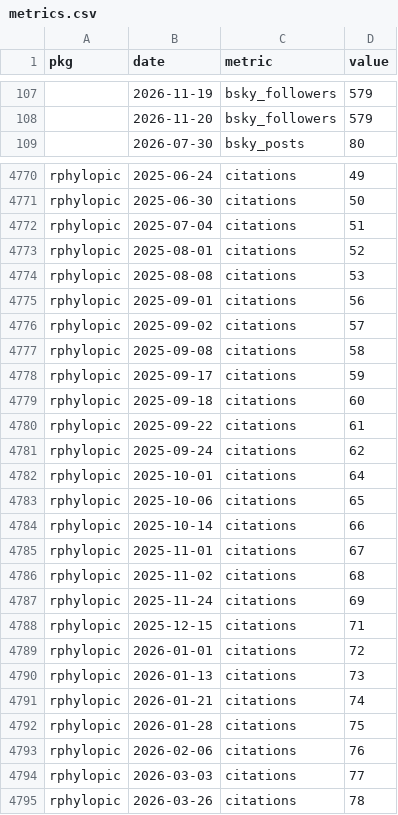
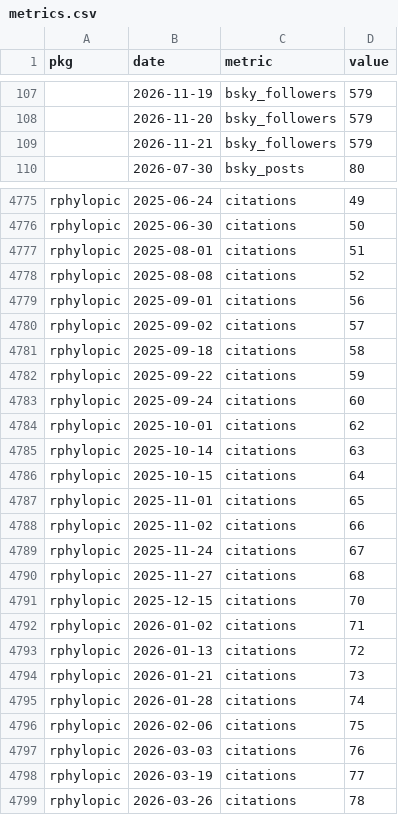
Before and after one commit to palaeoverse/palaeoverse.dashboard, a CSV file: data/metrics.csv, drawn as a sheet; only a part is shown, gaps mark what is left out; the diff covers the shown part only.

```diff
--- a/data/metrics.csv
+++ b/data/metrics.csv
@@ -108,2 +108,3 @@
 "",2026-11-20,"bsky_followers",579
+"",2026-11-21,"bsky_followers",579
 "",2026-07-30,"bsky_posts",80
@@ -4771,25 +4776,24 @@
 "rphylopic",2025-06-30,"citations",50
-"rphylopic",2025-07-04,"citations",51
-"rphylopic",2025-08-01,"citations",52
-"rphylopic",2025-08-08,"citations",53
+"rphylopic",2025-08-01,"citations",51
+"rphylopic",2025-08-08,"citations",52
 "rphylopic",2025-09-01,"citations",56
 "rphylopic",2025-09-02,"citations",57
-"rphylopic",2025-09-08,"citations",58
-"rphylopic",2025-09-17,"citations",59
-"rphylopic",2025-09-18,"citations",60
-"rphylopic",2025-09-22,"citations",61
-"rphylopic",2025-09-24,"citations",62
-"rphylopic",2025-10-01,"citations",64
-"rphylopic",2025-10-06,"citations",65
-"rphylopic",2025-10-14,"citations",66
-"rphylopic",2025-11-01,"citations",67
-"rphylopic",2025-11-02,"citations",68
-"rphylopic",2025-11-24,"citations",69
-"rphylopic",2025-12-15,"citations",71
-"rphylopic",2026-01-01,"citations",72
-"rphylopic",2026-01-13,"citations",73
-"rphylopic",2026-01-21,"citations",74
-"rphylopic",2026-01-28,"citations",75
-"rphylopic",2026-02-06,"citations",76
-"rphylopic",2026-03-03,"citations",77
+"rphylopic",2025-09-18,"citations",58
+"rphylopic",2025-09-22,"citations",59
+"rphylopic",2025-09-24,"citations",60
+"rphylopic",2025-10-01,"citations",62
+"rphylopic",2025-10-14,"citations",63
+"rphylopic",2025-10-15,"citations",64
+"rphylopic",2025-11-01,"citations",65
+"rphylopic",2025-11-02,"citations",66
+"rphylopic",2025-11-24,"citations",67
+"rphylopic",2025-11-27,"citations",68
+"rphylopic",2025-12-15,"citations",70
+"rphylopic",2026-01-02,"citations",71
+"rphylopic",2026-01-13,"citations",72
+"rphylopic",2026-01-21,"citations",73
+"rphylopic",2026-01-28,"citations",74
+"rphylopic",2026-02-06,"citations",75
+"rphylopic",2026-03-03,"citations",76
+"rphylopic",2026-03-19,"citations",77
 "rphylopic",2026-03-26,"citations",78
```
Also changed, not shown: 7 added rows, 2 removed rows and 22 edited cells elsewhere in this file, 3 other files.
